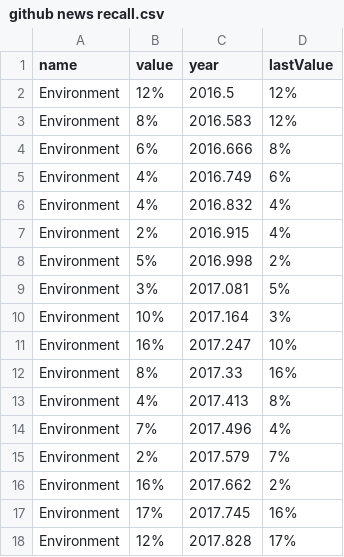
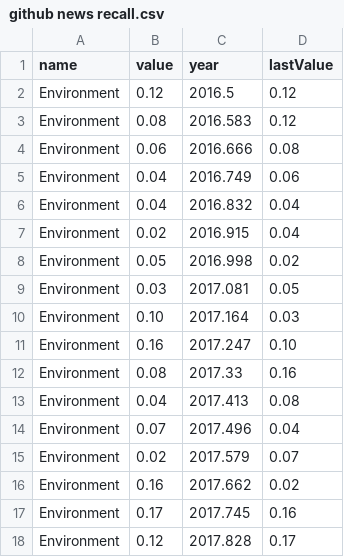
Before and after one commit to kohut27/test, a CSV file: github news recall.csv, drawn as a sheet; only a part is shown; the diff covers the shown part only.

Commit message:
Add files via upload

```diff
--- a/github news recall.csv
+++ b/github news recall.csv
@@ -1,18 +1,18 @@
 name,value,year,lastValue
-Environment,12%,2016.5,12%
-Environment,8%,2016.583,12%
-Environment,6%,2016.666,8%
-Environment,4%,2016.749,6%
-Environment,4%,2016.832,4%
-Environment,2%,2016.915,4%
-Environment,5%,2016.998,2%
-Environment,3%,2017.081,5%
-Environment,10%,2017.164,3%
-Environment,16%,2017.247,10%
-Environment,8%,2017.33,16%
-Environment,4%,2017.413,8%
-Environment,7%,2017.496,4%
-Environment,2%,2017.579,7%
-Environment,16%,2017.662,2%
-Environment,17%,2017.745,16%
-Environment,12%,2017.828,17%
+Environment,0.12,2016.5,0.12
+Environment,0.08,2016.583,0.12
+Environment,0.06,2016.666,0.08
+Environment,0.04,2016.749,0.06
+Environment,0.04,2016.832,0.04
+Environment,0.02,2016.915,0.04
+Environment,0.05,2016.998,0.02
+Environment,0.03,2017.081,0.05
+Environment,0.10,2017.164,0.03
+Environment,0.16,2017.247,0.10
+Environment,0.08,2017.33,0.16
+Environment,0.04,2017.413,0.08
+Environment,0.07,2017.496,0.04
+Environment,0.02,2017.579,0.07
+Environment,0.16,2017.662,0.02
+Environment,0.17,2017.745,0.16
+Environment,0.12,2017.828,0.17
```
Also changed, not shown: 32 edited cells elsewhere in this file.
